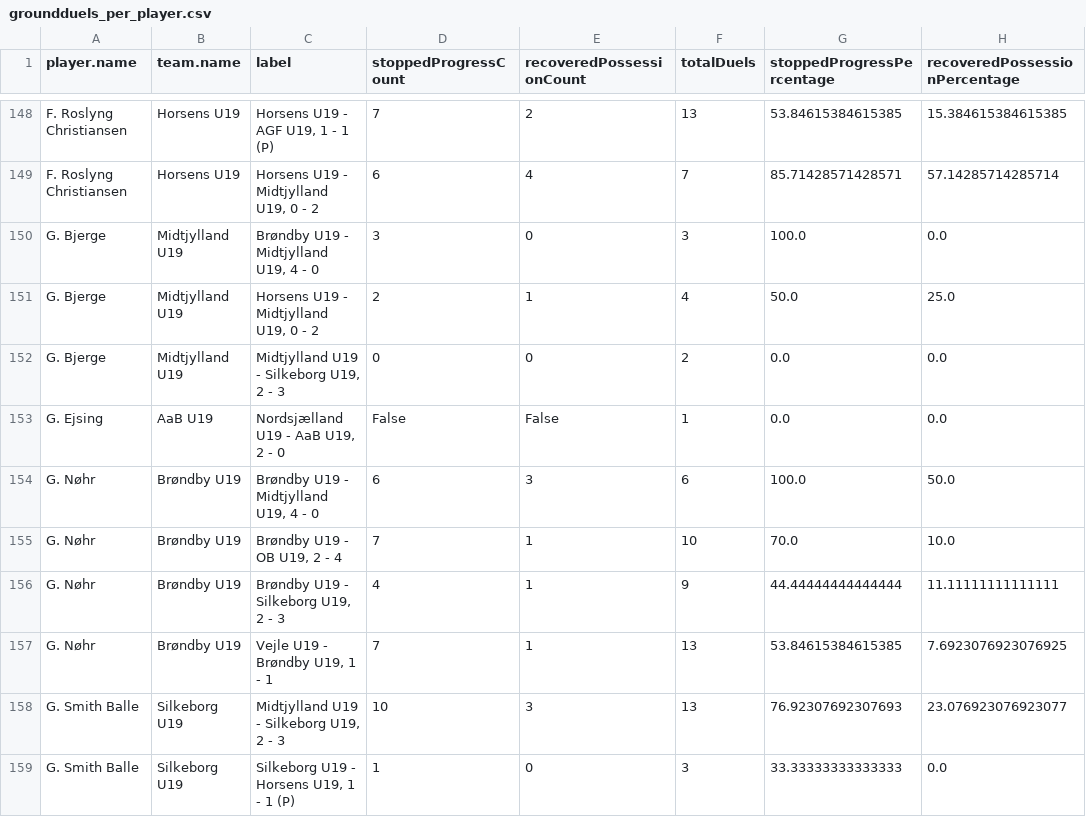
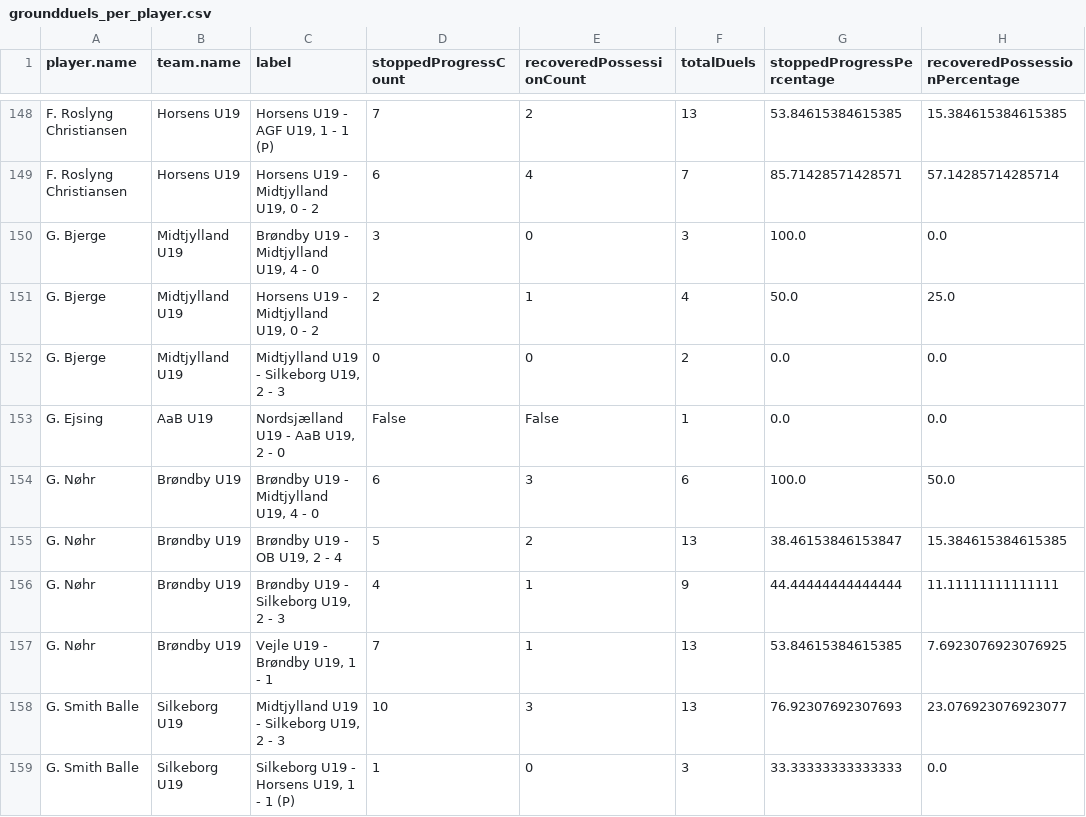
Before and after one commit to AC-Horsens/AC-Horsens-U19, a CSV file: groundduels_per_player.csv, drawn as a sheet; only a part is shown, gaps mark what is left out; the diff covers the shown part only.

```diff
--- a/groundduels_per_player.csv
+++ b/groundduels_per_player.csv
@@ -154,3 +154,3 @@ G. Ejsing,AaB U19,"Nordsjælland U19 - AaB U19, 2 - 0",False,False,1,0.0,0.0
 G. Nøhr,Brøndby U19,"Brøndby U19 - Midtjylland U19, 4 - 0",6,3,6,100.0,50.0
-G. Nøhr,Brøndby U19,"Brøndby U19 - OB U19, 2 - 4",7,1,10,70.0,10.0
+G. Nøhr,Brøndby U19,"Brøndby U19 - OB U19, 2 - 4",5,2,13,38.46153846153847,15.384615384615385
 G. Nøhr,Brøndby U19,"Brøndby U19 - Silkeborg U19, 2 - 3",4,1,9,44.44444444444444,11.11111111111111
```
Also changed, not shown: 1 added row and 88 edited cells elsewhere in this file, PPDA.csv, dangerzone_entries.csv, 10 other files.
